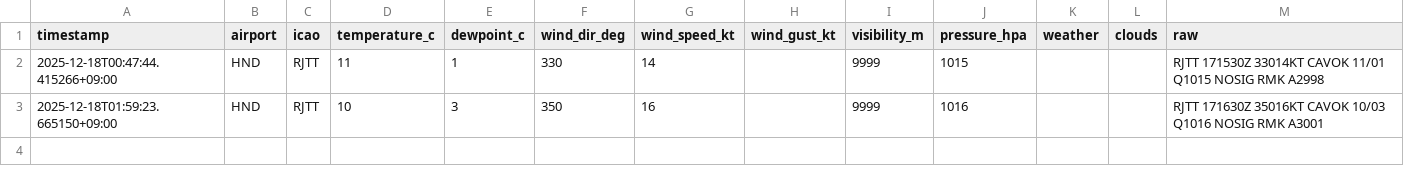
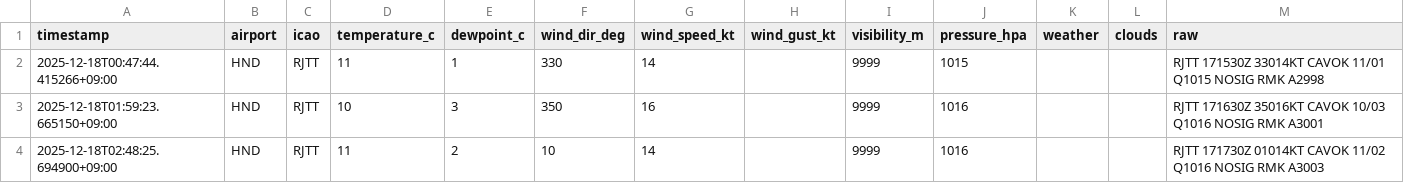
Before and after one commit to sun-1090/MATER-and-TAF, a CSV file: data/HND/metar_2025-12-18.csv, drawn as a sheet.

```diff
--- a/data/HND/metar_2025-12-18.csv
+++ b/data/HND/metar_2025-12-18.csv
@@ -3 +3,2 @@ timestamp,airport,icao,temperature_c,dewpoint_c,wind_dir_deg,wind_speed_kt,wind_
 2025-12-18T01:59:23.665150+09:00,HND,RJTT,10,3,350,16,,9999,1016,,,RJTT 171630Z 35016KT CAVOK 10/03 Q1016 NOSIG RMK A3001
+2025-12-18T02:48:25.694900+09:00,HND,RJTT,11,2,10,14,,9999,1016,,,RJTT 171730Z 01014KT CAVOK 11/02 Q1016 NOSIG RMK A3003
```
Also changed, not shown: data/DLC/metar_2025-12-18.csv, data/NRT/metar_2025-12-18.csv.
